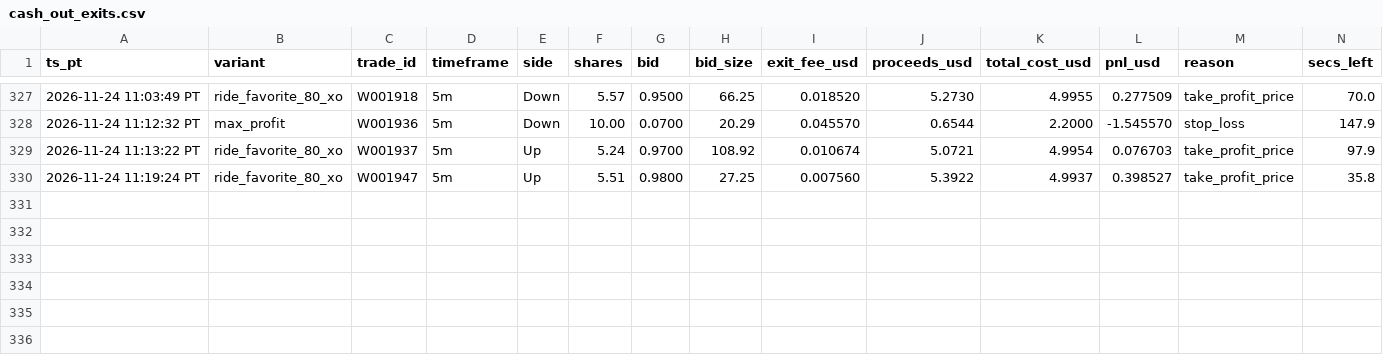
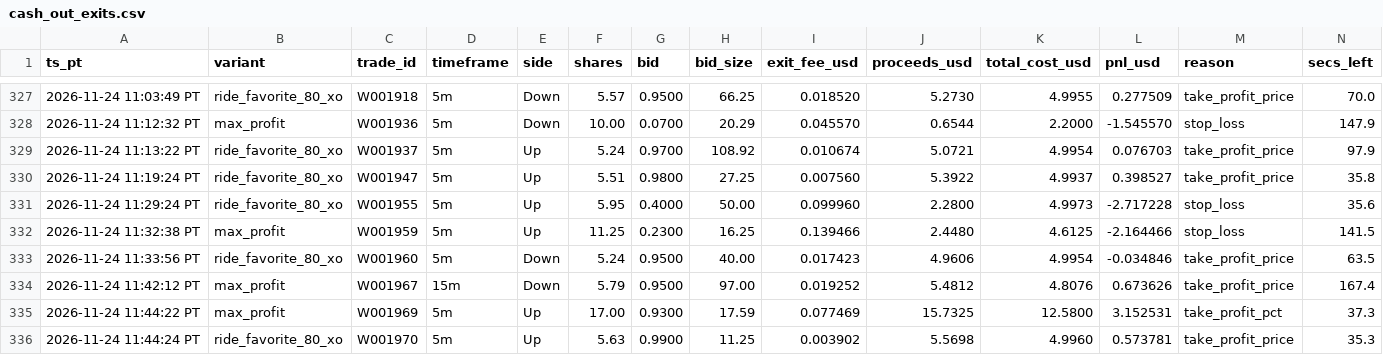
Before and after one commit to michaeldeuchar-dotcom/sol-paper-bot, a CSV file: data/week2/cash_out_exits.csv, drawn as a sheet; only a part is shown, gaps mark what is left out; rows hold the shown columns only; the diff names each change by its address in the sheet, - before the commit and + after, or states it on an @@ line.

```diff
--- a/data/week2/cash_out_exits.csv
+++ b/data/week2/cash_out_exits.csv
+row 331: 2026-11-24 11:29:24 PT | ride_favorite_80_xo | W001955 | 5m | Up | 5.95 | 0.4000 | 50.00 | 0.099960 | 2.2800 | 4.9973 | -2.717228 | stop_loss | 35.6
+row 332: 2026-11-24 11:32:38 PT | max_profit | W001959 | 5m | Up | 11.25 | 0.2300 | 16.25 | 0.139466 | 2.4480 | 4.6125 | -2.164466 | stop_loss | 141.5
+row 333: 2026-11-24 11:33:56 PT | ride_favorite_80_xo | W001960 | 5m | Down | 5.24 | 0.9500 | 40.00 | 0.017423 | 4.9606 | 4.9954 | -0.034846 | take_profit_price | 63.5
+row 334: 2026-11-24 11:42:12 PT | max_profit | W001967 | 15m | Down | 5.79 | 0.9500 | 97.00 | 0.019252 | 5.4812 | 4.8076 | 0.673626 | take_profit_price | 167.4
+row 335: 2026-11-24 11:44:22 PT | max_profit | W001969 | 5m | Up | 17.00 | 0.9300 | 17.59 | 0.077469 | 15.7325 | 12.5800 | 3.152531 | take_profit_pct | 37.3
+row 336: 2026-11-24 11:44:24 PT | ride_favorite_80_xo | W001970 | 5m | Up | 5.63 | 0.9900 | 11.25 | 0.003902 | 5.5698 | 4.9960 | 0.573781 | take_profit_price | 35.3
```
Also changed, not shown: data/week2/trades_ab_hedge_v2_15m.csv, data/week2/trades_control.csv, 15 other files.
